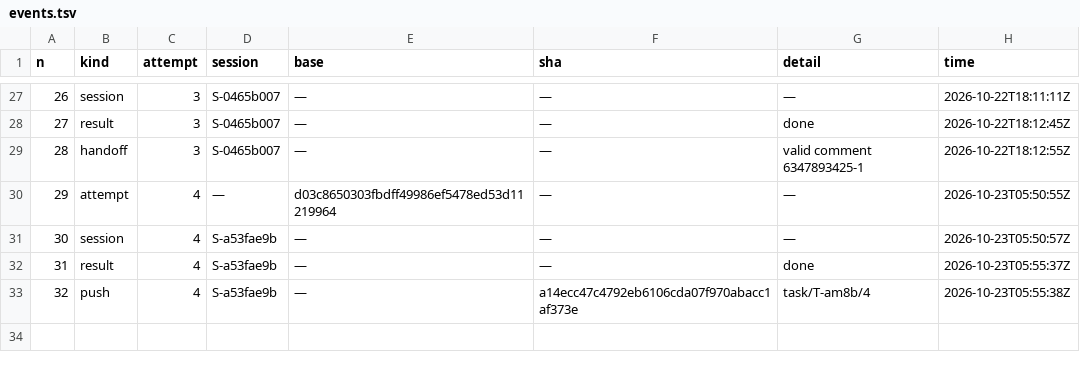
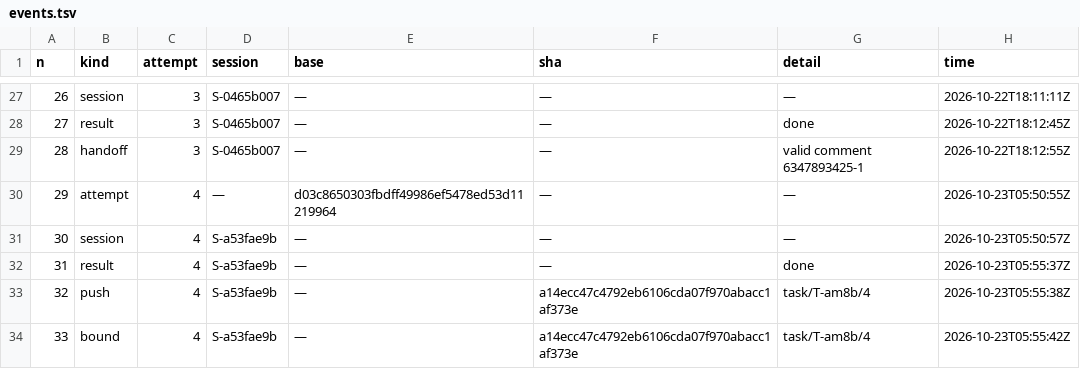
Before and after one commit to pharzam/layup-uat-m2e2, a TSV file: tasks/T-am8b/events.tsv, drawn as a sheet; only a part is shown, gaps mark what is left out; the diff names each change by its address in the sheet, - before the commit and + after, or states it on an @@ line.

```diff
--- a/tasks/T-am8b/events.tsv
+++ b/tasks/T-am8b/events.tsv
+row 34: 33 | bound | 4 | S-a53fae9b | — | a14ecc47c4792eb6106cda07f970abacc1af373e | task/T-am8b/4 | 2026-10-23T05:55:42Z
```
